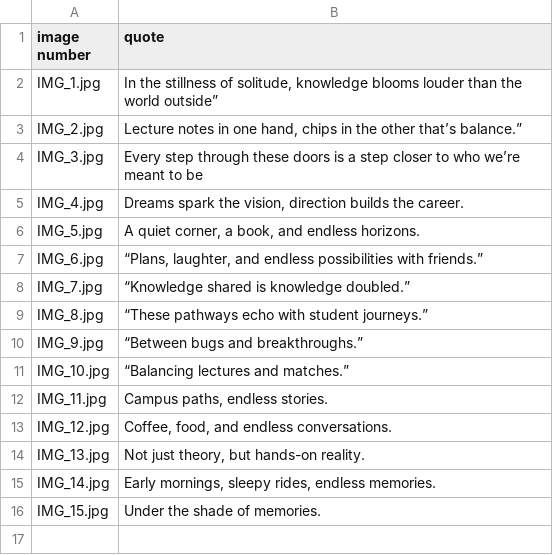
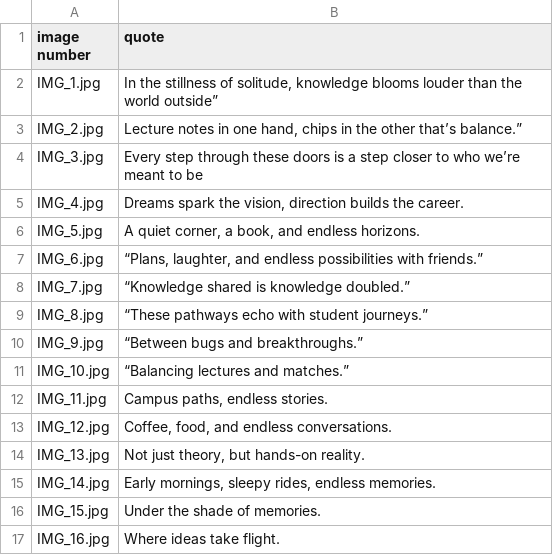
Before and after one commit to MudMonster341/Mediathon_site, a CSV file: assets/Carousel_images/MEDIATHON_QUOTES.csv, drawn as a sheet.

```diff
--- a/assets/Carousel_images/MEDIATHON_QUOTES.csv
+++ b/assets/Carousel_images/MEDIATHON_QUOTES.csv
@@ -16 +16,2 @@ IMG_14.jpg,"Early mornings, sleepy rides, endless memories."
 IMG_15.jpg,"Under the shade of memories."
+IMG_16.jpg,"Where ideas take flight."
```
Also changed, not shown: 7 other files.
